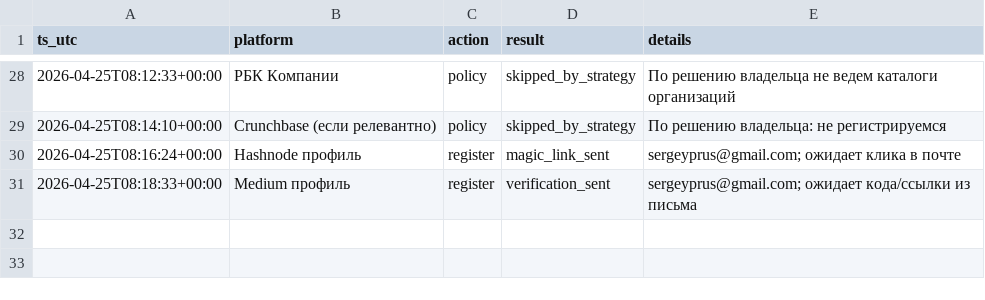
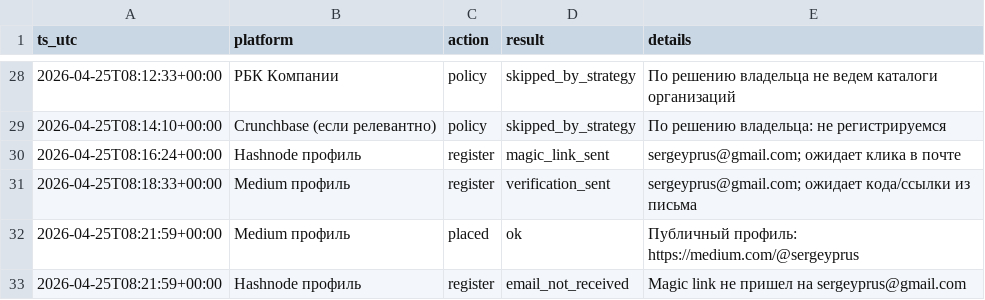
Before and after one commit to sergey-pruss/sergey-pruss.github.io, a CSV file: seo/registry-log.csv, drawn as a sheet; only a part is shown, gaps mark what is left out.

```diff
--- a/seo/registry-log.csv
+++ b/seo/registry-log.csv
@@ -31 +31,3 @@ ts_utc,platform,action,result,details
 2026-04-25T08:18:33+00:00,Medium профиль,register,verification_sent,sergeyprus@gmail.com; ожидает кода/ссылки из письма
+2026-04-25T08:21:59+00:00,Medium профиль,placed,ok,Публичный профиль: https://medium.com/@sergeyprus
+2026-04-25T08:21:59+00:00,Hashnode профиль,register,email_not_received,Magic link не пришел на sergeyprus@gmail.com
```
Also changed, not shown: seo/backlink-prospects.csv.
